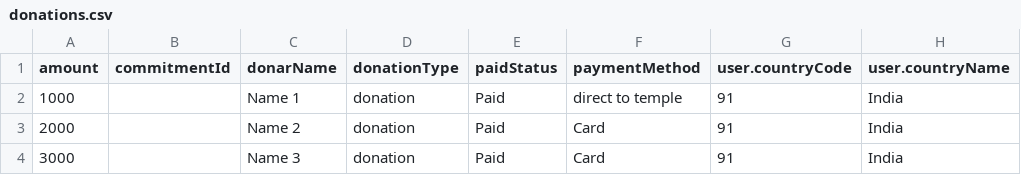
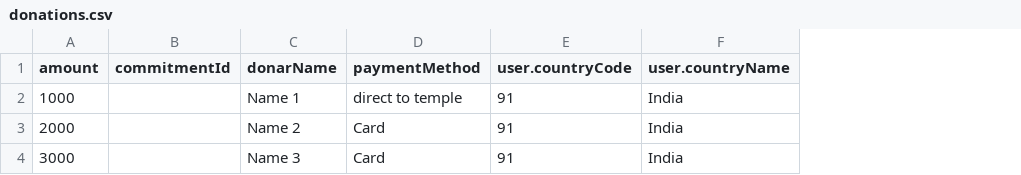
Before and after one commit to kunalKush01/GuruAdmin-FE-, a CSV file: public/sampleFile/donations.csv, drawn as a sheet; only a part is shown; the diff names each change by its address in the sheet, - before the commit and + after, or states it on an @@ line.

Commit message:
Removed status and type from donation csv

```diff
--- a/public/sampleFile/donations.csv
+++ b/public/sampleFile/donations.csv
-column D (donationType), rows 2-4: all donation
-column E (paidStatus), rows 2-4: all Paid
```
